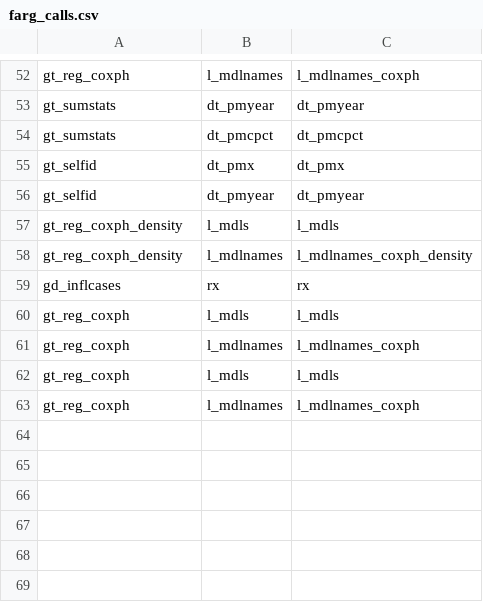
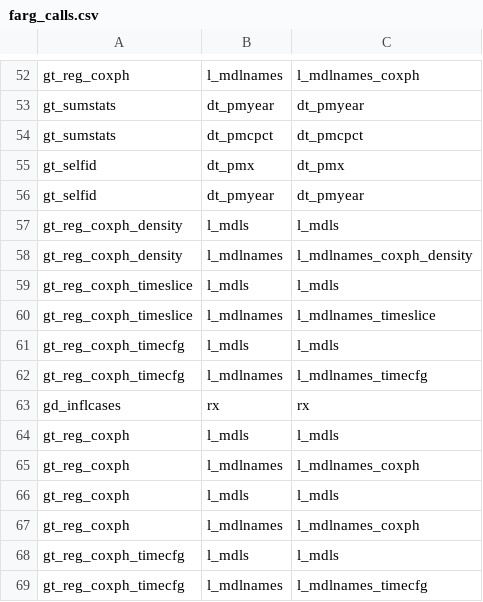
Before and after one commit to swhalemwo/pm_closing, a CSV file: misc/farg_calls.csv, drawn as a sheet; only a part is shown, gaps mark what is left out; the diff names each change by its address in the sheet, - before the commit and + after, or states it on an @@ line.

Commit message:
add t_timeslice/timecfg to callgraph

```diff
--- a/misc/farg_calls.csv
+++ b/misc/farg_calls.csv
+row 59: gt_reg_coxph_timeslice | l_mdls | l_mdls
+row 60: gt_reg_coxph_timeslice | l_mdlnames | l_mdlnames_timeslice
+row 61: gt_reg_coxph_timecfg | l_mdls | l_mdls
+row 62: gt_reg_coxph_timecfg | l_mdlnames | l_mdlnames_timecfg
+row 68: gt_reg_coxph_timecfg | l_mdls | l_mdls
+row 69: gt_reg_coxph_timecfg | l_mdlnames | l_mdlnames_timecfg
```
Also changed, not shown: misc/nbrs.csv, 1 other file.
